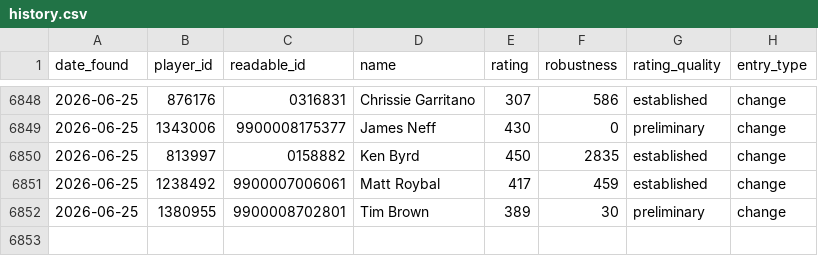
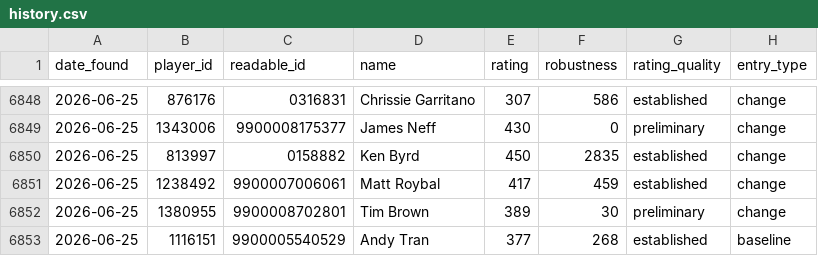
Before and after one commit to MrCyberFreak/Fargo, a CSV file: data/history.csv, drawn as a sheet; only a part is shown, gaps mark what is left out; the diff names each change by its address in the sheet, - before the commit and + after, or states it on an @@ line.

```diff
--- a/data/history.csv
+++ b/data/history.csv
+row 6853: 2026-06-25 | 1116151 | 9900005540529 | Andy Tran | 377 | 268 | established | baseline
```
